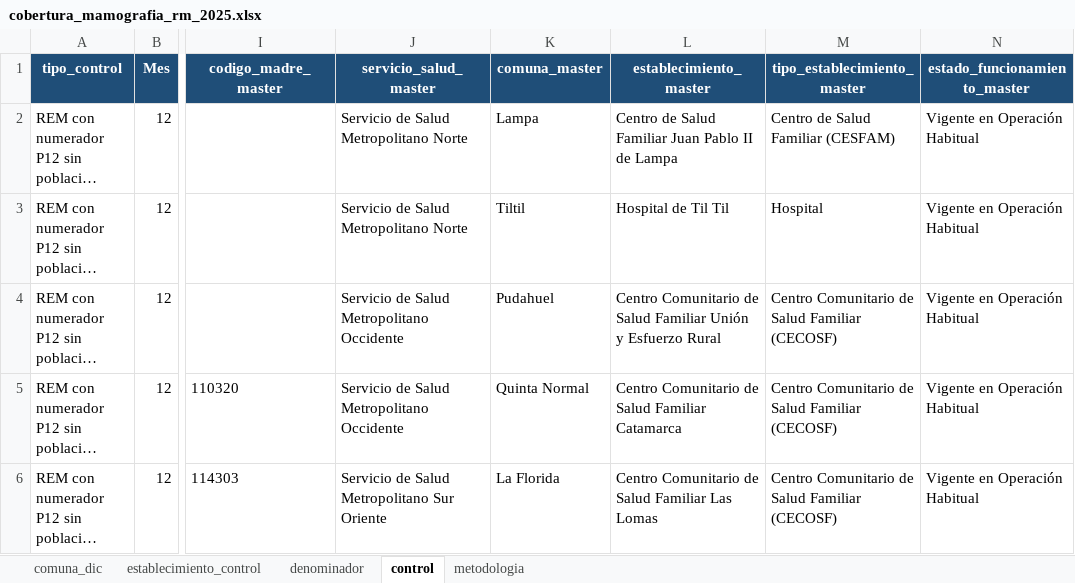
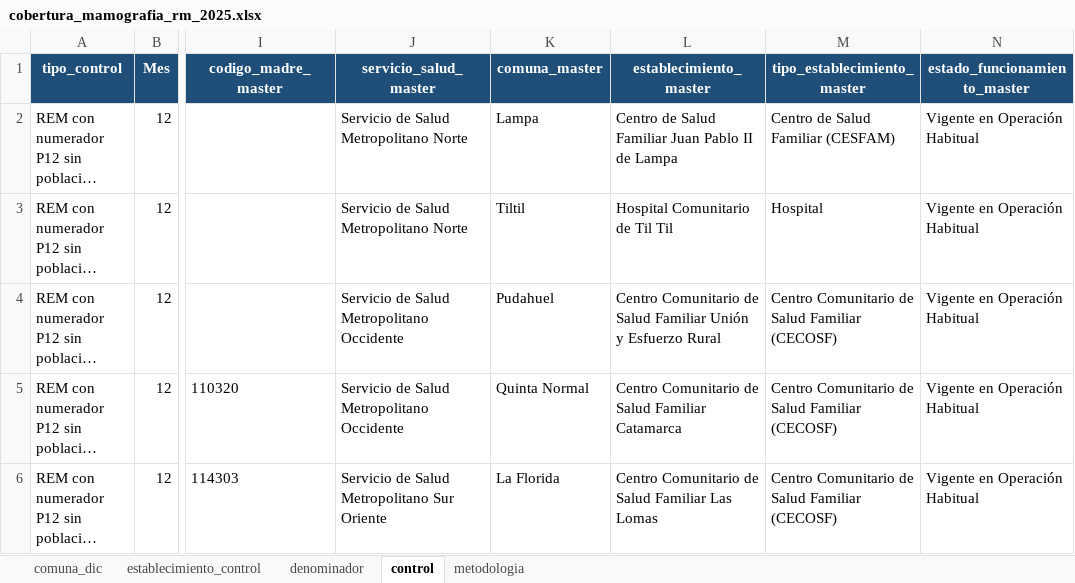
Before and after one commit to santiagofh/REM-Mamografias, an Excel workbook: output/cobertura_mamografia_rm_2025.xlsx, sheet control, drawn as a sheet; only a part is shown, gaps mark what is left out; long unchanged cells end in …; values as stored, in another font and other column widths than the file's, no borders; the diff names each change by its address in the sheet, - before the commit and + after, or states it on an @@ line.

```diff
--- a/output/cobertura_mamografia_rm_2025.xlsx (sheet control)
+++ b/output/cobertura_mamografia_rm_2025.xlsx (sheet control)
-L3 (establecimiento_master): Hospital de Til Til
+L3 (establecimiento_master): Hospital Comunitario de Til Til
```
Also changed, not shown: sheet denominador, sheet establecimiento_control, output/visualizacion_paralela_mamografia_dic_2025.xlsx, output_comparativo_rem_p12/comparativo_rem_p12_mes06_vs_mes12.xlsx, 9 other files.
